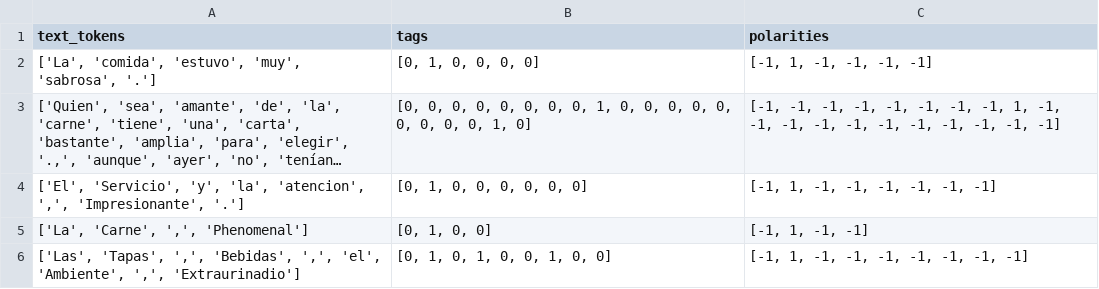
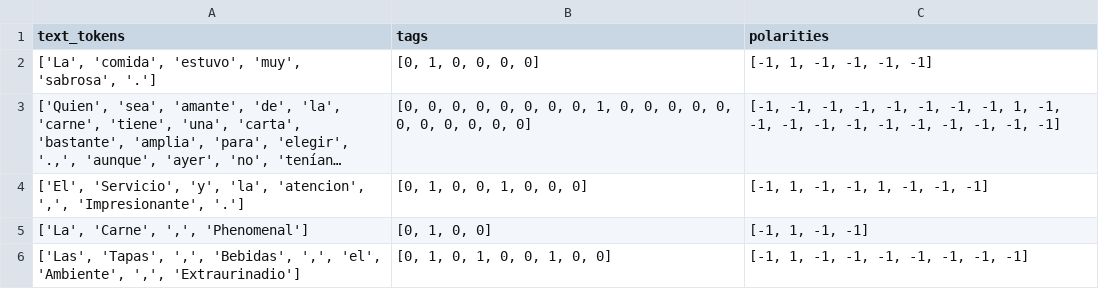
Before and after one commit to miguel010117/Proyect_ABSA, a CSV file: Data/dataset_test_without_duplicates.csv, drawn as a sheet; only a part is shown; long unchanged cells end in …; the diff names each change by its address in the sheet, - before the commit and + after, or states it on an @@ line.

```diff
--- a/Data/dataset_test_without_duplicates.csv
+++ b/Data/dataset_test_without_duplicates.csv
-B3 (tags): …0, 0, 1, 0]
+B3 (tags): …0, 0, 0, 0]
-B4 (tags): [0, 1, 0, 0, 0, 0, 0, 0]
+B4 (tags): [0, 1, 0, 0, 1, 0, 0, 0]
-C4 (polarities): [-1, 1, -1, -1, -1, -1, -1, -1]
+C4 (polarities): [-1, 1, -1, -1, 1, -1, -1, -1]
```
Also changed, not shown: Data/dataset_test_without_duplicates2.csv, 5 other files.
